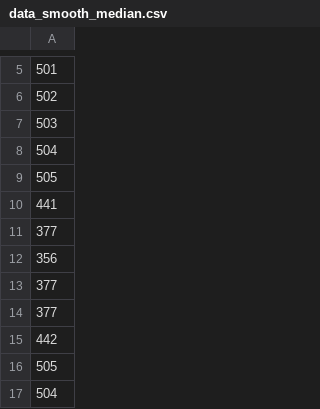
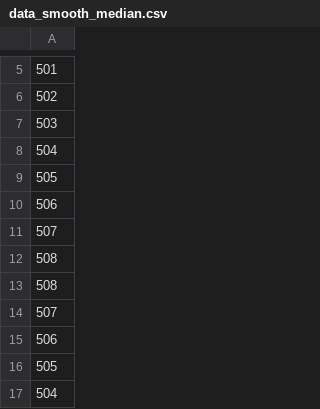
Before and after one commit to SvrAdityaReddy/RTOS, a CSV file: Assignment_1/data_smooth_median.csv, drawn as a sheet; only a part is shown, gaps mark what is left out.

```diff
--- a/Assignment_1/data_smooth_median.csv
+++ b/Assignment_1/data_smooth_median.csv
@@ -9,8 +9,8 @@
 505
-441
-377
-356
-377
-377
-442
+506
+507
+508
+508
+507
+506
 505
```
Also changed, not shown: Assignment_1/data.csv, Assignment_1/data_smooth.csv, 7 other files.
